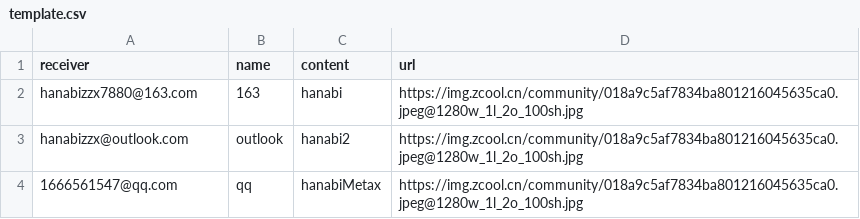
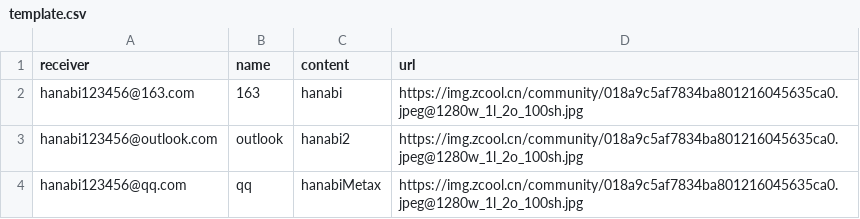
Before and after one commit to Manzzx/multi-channel-message-reach, a CSV file: metax-web/src/main/resources/template.csv, drawn as a sheet.

Commit message:
update metax-web/src/main/resources/template.csv. 修改案例文件
Signed-off-by: hanabi <11947894+hanabizzx@user.noreply.gitee.com>

```diff
--- a/metax-web/src/main/resources/template.csv
+++ b/metax-web/src/main/resources/template.csv
@@ -1,4 +1,4 @@
 receiver,name,content,url
-hanabizzx7880@163.com,163,hanabi,https://img.zcool.cn/community/018a9c5af7834ba801216045635ca0.jpeg@1280w_1l_2o_100sh.jpg
-hanabizzx@outlook.com,outlook,hanabi2,https://img.zcool.cn/community/018a9c5af7834ba801216045635ca0.jpeg@1280w_1l_2o_100sh.jpg
-1666561547@qq.com,qq,hanabiMetax,https://img.zcool.cn/community/018a9c5af7834ba801216045635ca0.jpeg@1280w_1l_2o_100sh.jpg
+hanabi123456@163.com,163,hanabi,https://img.zcool.cn/community/018a9c5af7834ba801216045635ca0.jpeg@1280w_1l_2o_100sh.jpg
+hanabi123456@outlook.com,outlook,hanabi2,https://img.zcool.cn/community/018a9c5af7834ba801216045635ca0.jpeg@1280w_1l_2o_100sh.jpg
+hanabi123456@qq.com,qq,hanabiMetax,https://img.zcool.cn/community/018a9c5af7834ba801216045635ca0.jpeg@1280w_1l_2o_100sh.jpg
```
